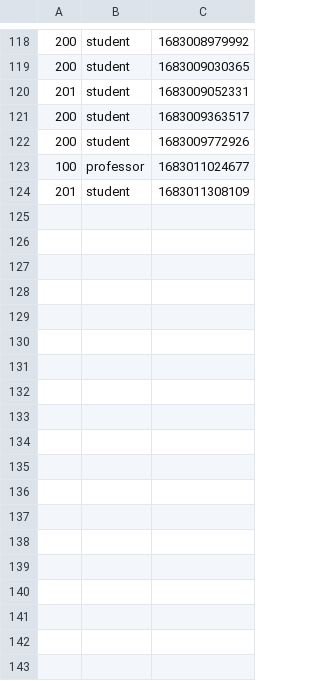
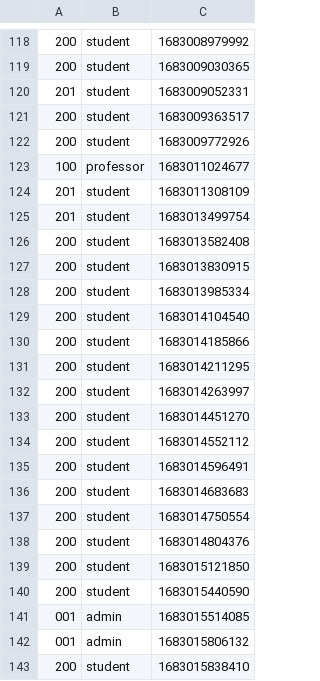
Before and after one commit to vbeeharry/uhv_COSC6342_iSMS, a CSV file: jar/logger.csv, drawn as a sheet; only a part is shown, gaps mark what is left out; the diff names each change by its address in the sheet, - before the commit and + after, or states it on an @@ line.

```diff
--- a/jar/logger.csv
+++ b/jar/logger.csv
+row 125: 201 | student | 1683013499754
+row 126: 200 | student | 1683013582408
+row 127: 200 | student | 1683013830915
+row 128: 200 | student | 1683013985334
+row 129: 200 | student | 1683014104540
+row 130: 200 | student | 1683014185866
+row 131: 200 | student | 1683014211295
+row 132: 200 | student | 1683014263997
+row 133: 200 | student | 1683014451270
+row 134: 200 | student | 1683014552112
+row 135: 200 | student | 1683014596491
+row 136: 200 | student | 1683014683683
+row 137: 200 | student | 1683014750554
+row 138: 200 | student | 1683014804376
+row 139: 200 | student | 1683015121850
+row 140: 200 | student | 1683015440590
+row 141: 001 | admin | 1683015514085
+row 142: 001 | admin | 1683015806132
+row 143: 200 | student | 1683015838410
```
Also changed, not shown: jar/courses.csv, 4 other files.
